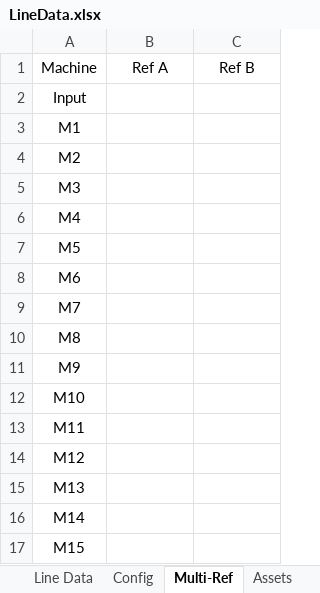
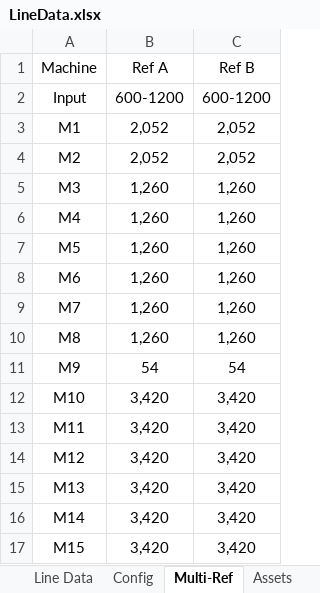
Before and after one commit to anasselhoud/PRODynamics, an Excel workbook: LineData.xlsx, sheet Multi-Ref, drawn as a sheet; values as stored, in another font and other column widths than the file's, no borders; table styles not drawn; the diff names each change by its address in the sheet, - before the commit and + after, or states it on an @@ line.

```diff
--- a/LineData.xlsx (sheet Multi-Ref)
+++ b/LineData.xlsx (sheet Multi-Ref)
-B2 (Ref A): (empty)
+B2 (Ref A): 600-1200
-C2 (Ref B): (empty)
+C2 (Ref B): 600-1200
-B3:B4 (Ref A): (empty)
+B3:B4 (Ref A): 2,052
-C3:C4 (Ref B): (empty)
+C3:C4 (Ref B): 2,052
-B5:B10 (Ref A): (empty)
+B5:B10 (Ref A): 1,260
-C5:C10 (Ref B): (empty)
+C5:C10 (Ref B): 1,260
-B11 (Ref A): (empty)
+B11 (Ref A): 54
-C11 (Ref B): (empty)
+C11 (Ref B): 54
-B12:B17 (Ref A): (empty)
+B12:B17 (Ref A): 3,420
-C12:C17 (Ref B): (empty)
+C12:C17 (Ref B): 3,420
```
Also changed, not shown: 1 other file.
